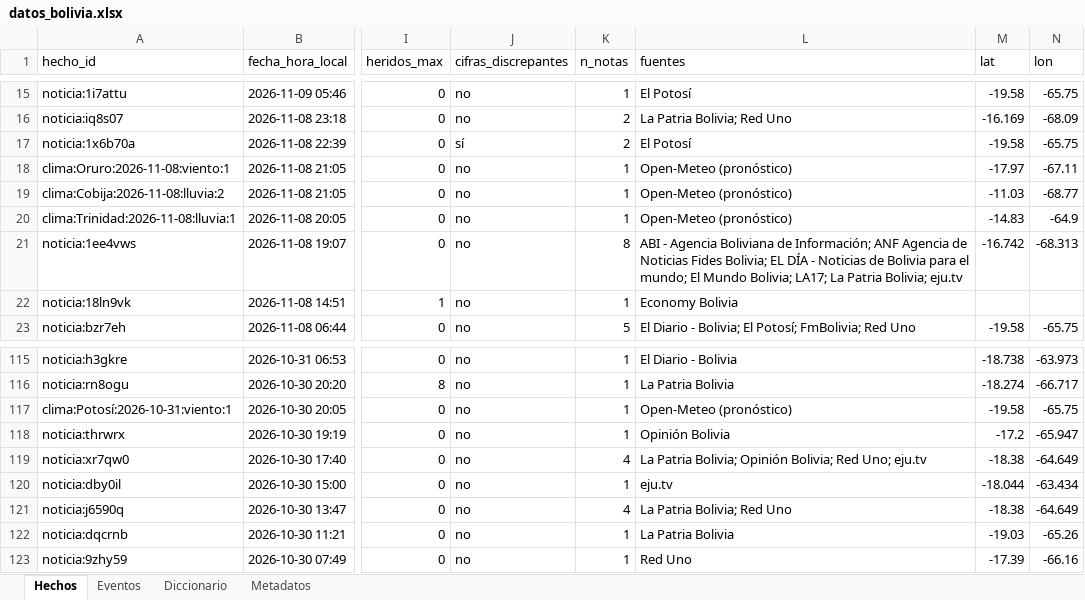
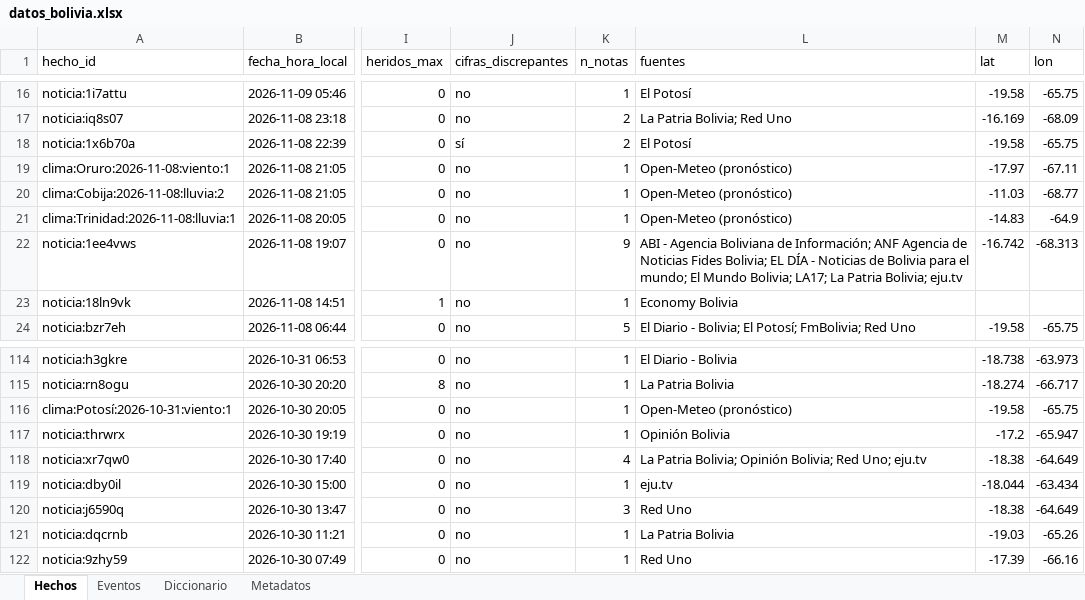
Before and after one commit to micangelarcangel-lang/sala-situacion-bolivia, an Excel workbook: docs/datos/datos_bolivia.xlsx, sheet Hechos, drawn as a sheet; only a part is shown, gaps mark what is left out; values as stored, in another font and other column widths than the file's, no borders; addresses are those after the commit; the diff covers the shown part only; the diff names each change by its address in the sheet, - before the commit and + after, or states it on an @@ line.

```diff
--- a/docs/datos/datos_bolivia.xlsx (sheet Hechos)
+++ b/docs/datos/datos_bolivia.xlsx (sheet Hechos)
-K22 (n_notas): 8
+K22 (n_notas): 9
-K120 (n_notas): 4
+K120 (n_notas): 3
-L120 (fuentes): La Patria Bolivia; Red Uno
+L120 (fuentes): Red Uno
```
Also changed, not shown: 2 added rows, 3 removed rows and 11 edited cells elsewhere in this sheet, sheet Eventos, sheet Metadatos, 28 other files.
